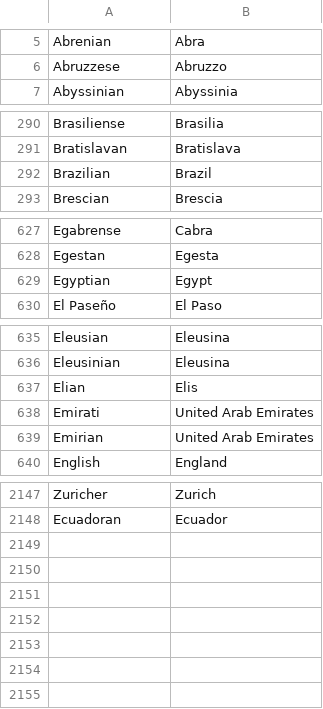
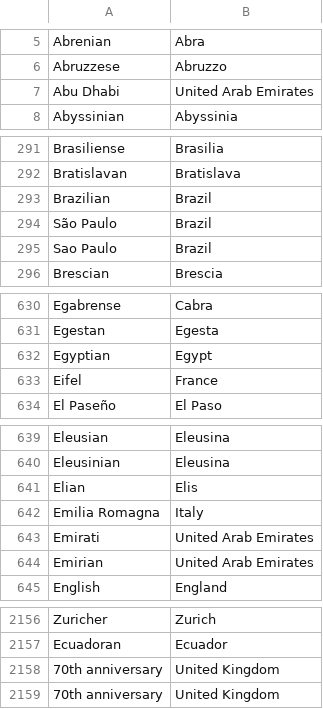
Before and after one commit to F1-Buddy/f1buddy-python, a CSV file: lib/nation.csv, drawn as a sheet; only a part is shown, gaps mark what is left out; the diff covers the shown part only.

Commit message:
now compatible with all circuits 2018+

```diff
--- a/lib/nation.csv
+++ b/lib/nation.csv
@@ -6,2 +6,3 @@ Abrenian,Abra
 Abruzzese,Abruzzo
+Abu Dhabi,United Arab Emirates
 Abyssinian,Abyssinia
@@ -292,2 +293,4 @@ Bratislavan,Bratislava
 Brazilian,Brazil
+São Paulo,Brazil
+Sao Paulo, Brazil
 Brescian,Brescia
@@ -629,2 +632,3 @@ Egestan,Egesta
 Egyptian,Egypt
+Eifel,France
 El Paseño,El Paso
@@ -637,2 +641,3 @@ Eleusinian,Eleusina
 Elian,Elis
+Emilia Romagna, Italy
 Emirati,United Arab Emirates
@@ -2148 +2157,3 @@ Zuricher,Zurich
 Ecuadoran,Ecuador
+70th anniversary,United Kingdom
+70th anniversary,United Kingdom
```
Also changed, not shown: 4 added rows and 1 edited cell elsewhere in this file.
